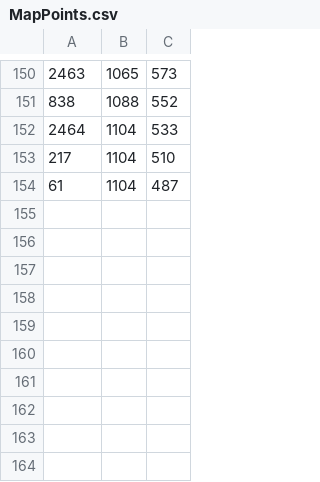
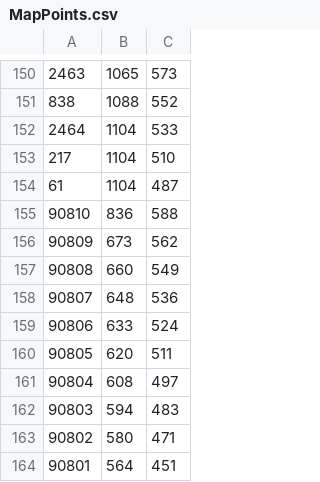
Before and after one commit to charvey/mapvsgeo, a CSV file: data/MapPoints.csv, drawn as a sheet; only a part is shown, gaps mark what is left out; the diff names each change by its address in the sheet, - before the commit and + after, or states it on an @@ line.

```diff
--- a/data/MapPoints.csv
+++ b/data/MapPoints.csv
+row 155: 90810 | 836 | 588
+row 156: 90809 | 673 | 562
+row 157: 90808 | 660 | 549
+row 158: 90807 | 648 | 536
+row 159: 90806 | 633 | 524
+row 160: 90805 | 620 | 511
+row 161: 90804 | 608 | 497
+row 162: 90803 | 594 | 483
+row 163: 90802 | 580 | 471
+row 164: 90801 | 564 | 451
```
Also changed, not shown: 4 other files.
